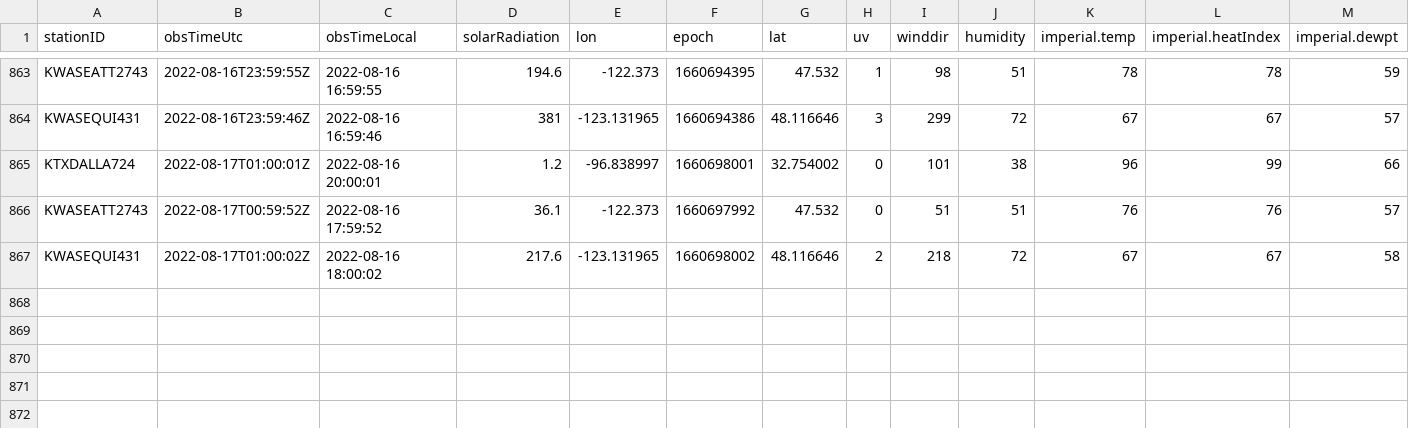
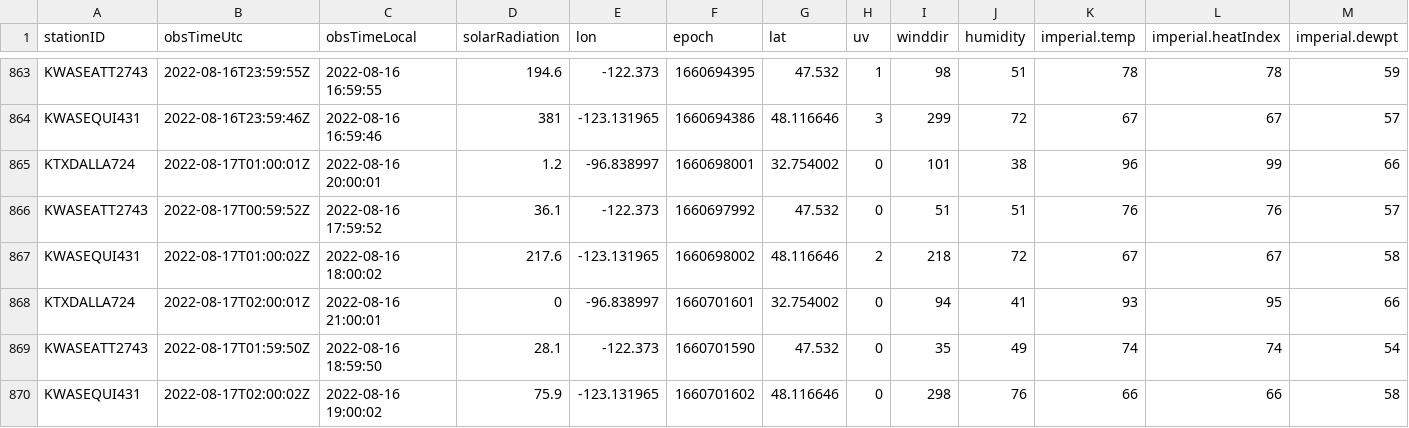
Before and after one commit to lagerratrobe/weather_station, a CSV file: Data/station_obs.CSV, drawn as a sheet; only a part is shown, gaps mark what is left out; rows hold the shown columns only; the diff names each change by its address in the sheet, - before the commit and + after, or states it on an @@ line.

```diff
--- a/Data/station_obs.CSV
+++ b/Data/station_obs.CSV
+row 868: KTXDALLA724 | 2022-08-17T02:00:01Z | 2022-08-16 21:00:01 | 0 | -96.838997 | 1660701601 | 32.754002 | 0 | 94 | 41 | 93 | 95 | 66
+row 869: KWASEATT2743 | 2022-08-17T01:59:50Z | 2022-08-16 18:59:50 | 28.1 | -122.373 | 1660701590 | 47.532 | 0 | 35 | 49 | 74 | 74 | 54
+row 870: KWASEQUI431 | 2022-08-17T02:00:02Z | 2022-08-16 19:00:02 | 75.9 | -123.131965 | 1660701602 | 48.116646 | 0 | 298 | 76 | 66 | 66 | 58
```
Also changed, not shown: 1 other file.
